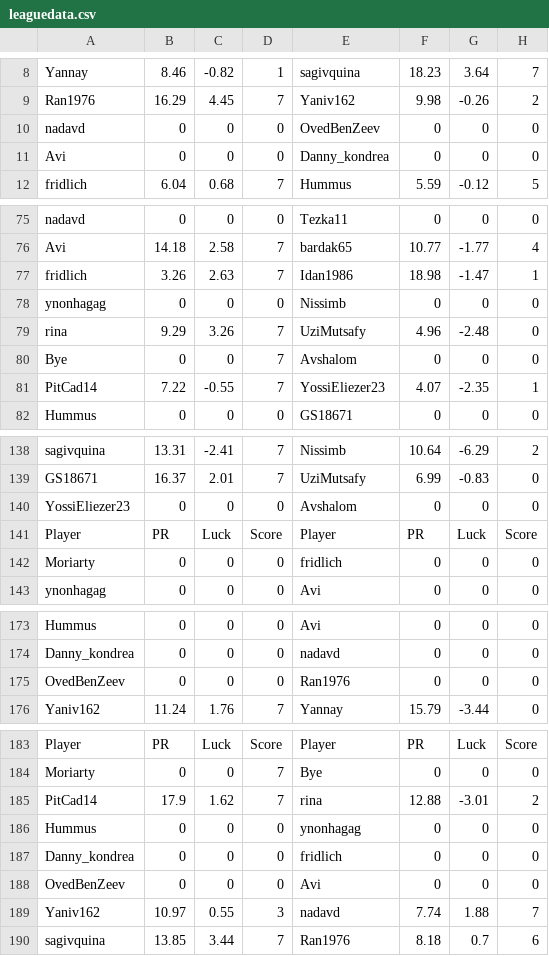
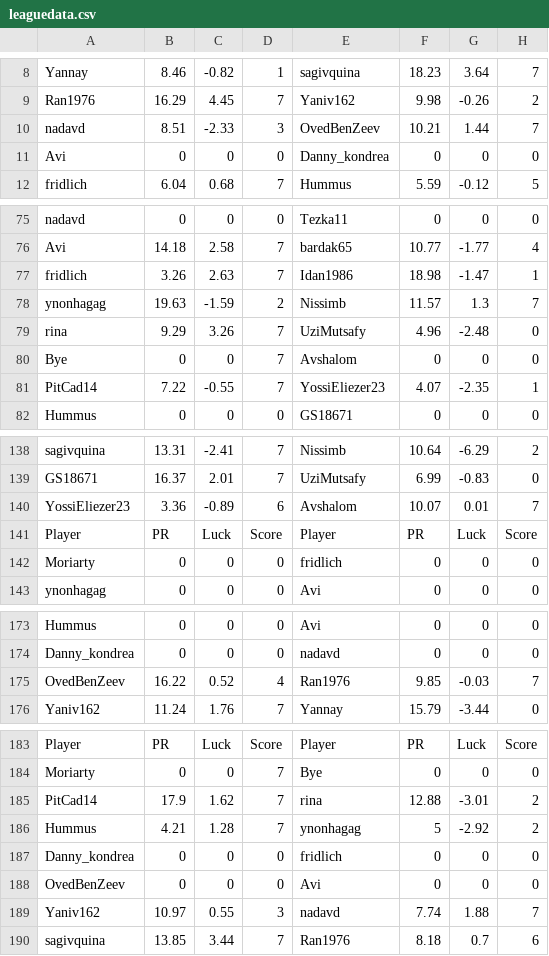
Before and after one commit to guyeli31/Shabi-Israel, a CSV file: leagues/Shabi Israel June 2026/leaguedata.csv, drawn as a sheet; only a part is shown, gaps mark what is left out; removed rows and columns are numbered as before the commit, all else as after; the diff covers the shown part only; the diff names each change by its address in the sheet, - before the commit and + after, or states it on an @@ line.

Commit message:
Auto-update leagues

```diff
--- a/leagues/Shabi Israel June 2026/leaguedata.csv
+++ b/leagues/Shabi Israel June 2026/leaguedata.csv
-row 10: nadavd | 0 | 0 | 0 | OvedBenZeev | 0 | 0 | 0
+row 10: nadavd | 8.51 | -2.33 | 3 | OvedBenZeev | 10.21 | 1.44 | 7
-row 78: ynonhagag | 0 | 0 | 0 | Nissimb | 0 | 0 | 0
+row 78: ynonhagag | 19.63 | -1.59 | 2 | Nissimb | 11.57 | 1.3 | 7
-row 140: YossiEliezer23 | 0 | 0 | 0 | Avshalom | 0 | 0 | 0
+row 140: YossiEliezer23 | 3.36 | -0.89 | 6 | Avshalom | 10.07 | 0.01 | 7
-row 175: OvedBenZeev | 0 | 0 | 0 | Ran1976 | 0 | 0 | 0
+row 175: OvedBenZeev | 16.22 | 0.52 | 4 | Ran1976 | 9.85 | -0.03 | 7
-row 186: Hummus | 0 | 0 | 0 | ynonhagag | 0 | 0 | 0
+row 186: Hummus | 4.21 | 1.28 | 7 | ynonhagag | 5 | -2.92 | 2
```
Also changed, not shown: 1 added row, 1 removed row and 5 edited cells elsewhere in this file, 21 other files.
